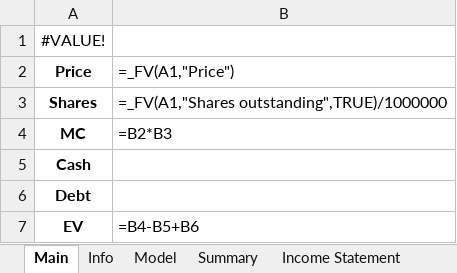
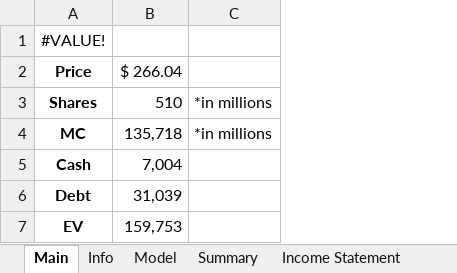
Before and after one commit to Primitive-Coding/Company-Models-Demo, an Excel workbook: CAT/CAT.xlsx, sheet Main, drawn as a sheet; values as stored, in another font and other column widths than the file's, no borders; formulas without a stored value are shown as written; removed rows and columns are numbered as before the commit, all else as after; the diff names each change by its address in the sheet, - before the commit and + after, or states it on an @@ line.

```diff
--- a/CAT/CAT.xlsx (sheet Main)
+++ b/CAT/CAT.xlsx (sheet Main)
-column B, rows 2-7: =_FV(A1,"Price") | =_FV(A1,"Shares outstanding",TRUE)/1000000 | =B2*B3 |  |  | =B4-B5+B6
+column B, rows 2-7: $ 266.04 | 510 | 135,718 | 7,004 | 31,039 | 159,753
+column C, rows 3-4: *in millions | *in millions
```
Also changed, not shown: sheet Model, sheet Info.
